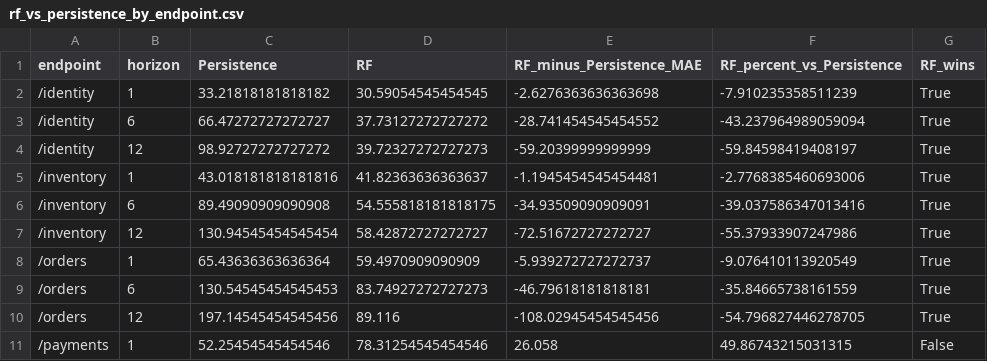
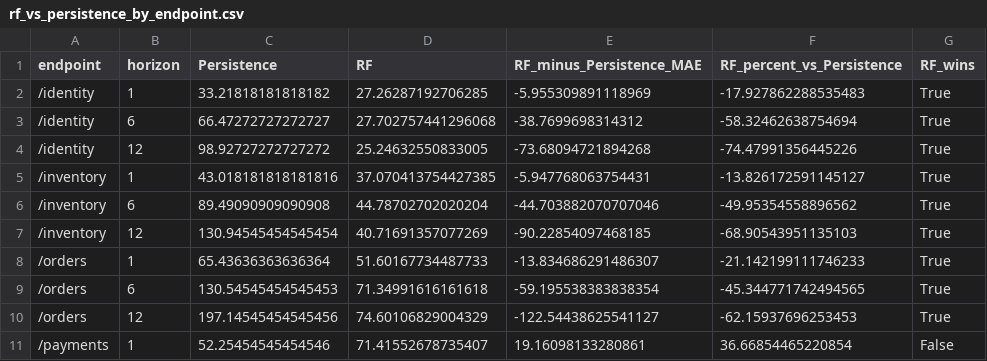
Before and after one commit to aditishosur/Kyros-AI, a CSV file: results/forecast_analysis/rf_vs_persistence_by_endpoint.csv, drawn as a sheet; only a part is shown; the diff covers the shown part only.

```diff
--- a/results/forecast_analysis/rf_vs_persistence_by_endpoint.csv
+++ b/results/forecast_analysis/rf_vs_persistence_by_endpoint.csv
@@ -1,11 +1,11 @@
 endpoint,horizon,Persistence,RF,RF_minus_Persistence_MAE,RF_percent_vs_Persistence,RF_wins
-/identity,1,33.21818181818182,30.59054545454545,-2.6276363636363698,-7.910235358511239,True
-/identity,6,66.47272727272727,37.73127272727272,-28.741454545454552,-43.237964989059094,True
-/identity,12,98.92727272727272,39.72327272727273,-59.20399999999999,-59.84598419408197,True
-/inventory,1,43.018181818181816,41.82363636363637,-1.1945454545454481,-2.7768385460693006,True
-/inventory,6,89.49090909090908,54.555818181818175,-34.93509090909091,-39.037586347013416,True
-/inventory,12,130.94545454545454,58.42872727272727,-72.51672727272727,-55.37933907247986,True
-/orders,1,65.43636363636364,59.4970909090909,-5.939272727272737,-9.076410113920549,True
-/orders,6,130.54545454545453,83.74927272727273,-46.79618181818181,-35.84665738161559,True
-/orders,12,197.14545454545456,89.116,-108.02945454545456,-54.796827446278705,True
-/payments,1,52.25454545454546,78.31254545454546,26.058,49.86743215031315,False
+/identity,1,33.21818181818182,27.26287192706285,-5.955309891118969,-17.927862288535483,True
+/identity,6,66.47272727272727,27.702757441296068,-38.7699698314312,-58.32462638754694,True
+/identity,12,98.92727272727272,25.24632550833005,-73.68094721894268,-74.47991356445226,True
+/inventory,1,43.018181818181816,37.070413754427385,-5.947768063754431,-13.826172591145127,True
+/inventory,6,89.49090909090908,44.78702702020204,-44.703882070707046,-49.95354558896562,True
+/inventory,12,130.94545454545454,40.71691357077269,-90.22854097468185,-68.90543951135103,True
+/orders,1,65.43636363636364,51.60167734487733,-13.834686291486307,-21.142199111746233,True
+/orders,6,130.54545454545453,71.34991616161618,-59.195538383838354,-45.344771742494565,True
+/orders,12,197.14545454545456,74.60106829004329,-122.54438625541127,-62.15937696253453,True
+/payments,1,52.25454545454546,71.41552678735407,19.16098133280861,36.66854465220854,False
```
Also changed, not shown: 15 edited cells elsewhere in this file, results/forecast_analysis/payments_error_summary.csv, results/forecast_analysis/rf_error_by_endpoint.csv, 25 other files.
